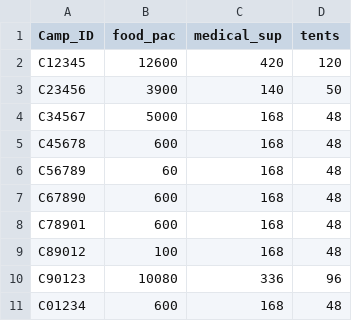
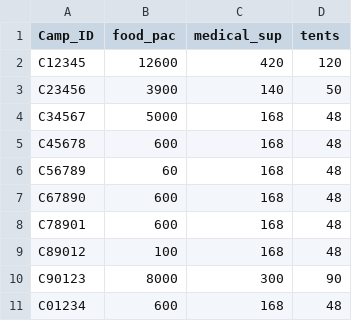
Before and after one commit to devangovind/intro-programming, a CSV file: files/resources.csv, drawn as a sheet.

Commit message:
Testing

```diff
--- a/files/resources.csv
+++ b/files/resources.csv
@@ -9,3 +9,3 @@ C78901,600,168,48
 C89012,100,168,48
-C90123,10080,336,96
+C90123,8000,300,90
 C01234,600,168,48
```
